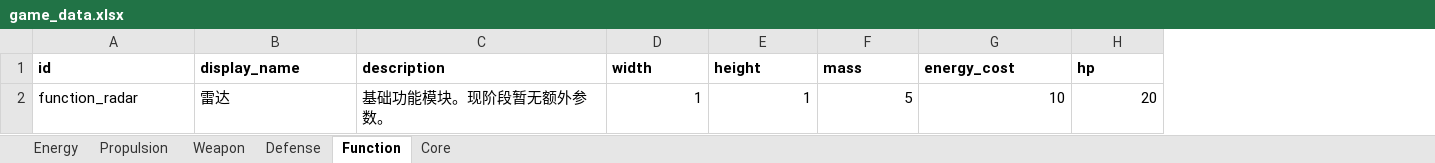
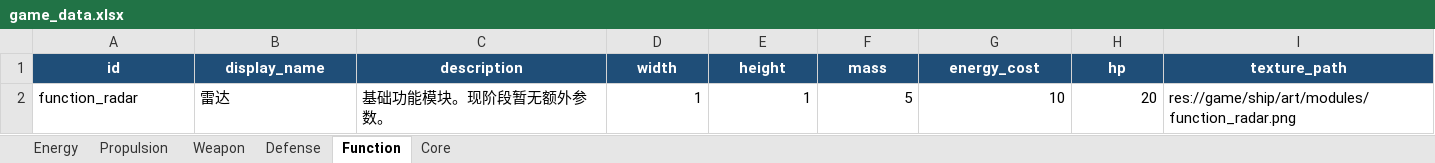
Before and after one commit to lqc19891229/AdvanceFour, an Excel workbook: tools/data_import/source/game_data.xlsx, sheet Function, drawn as a sheet; values as stored, in another font and other column widths than the file's, no borders; the diff names each change by its address in the sheet, - before the commit and + after, or states it on an @@ line.

Commit message:
Restore Excel-driven module texture imports

```diff
--- a/tools/data_import/source/game_data.xlsx (sheet Function)
+++ b/tools/data_import/source/game_data.xlsx (sheet Function)
+column I (texture_path), row 2: res://game/ship/art/modules/function_radar.png
@@ A1:H1 fill: none → #1F4E78, text colour: black → #FFFFFF, alignment: left → center @@
```
Also changed, not shown: sheet Weapon, sheet Defense, sheet Propulsion, sheet Energy, sheet Core, 17 other files.
